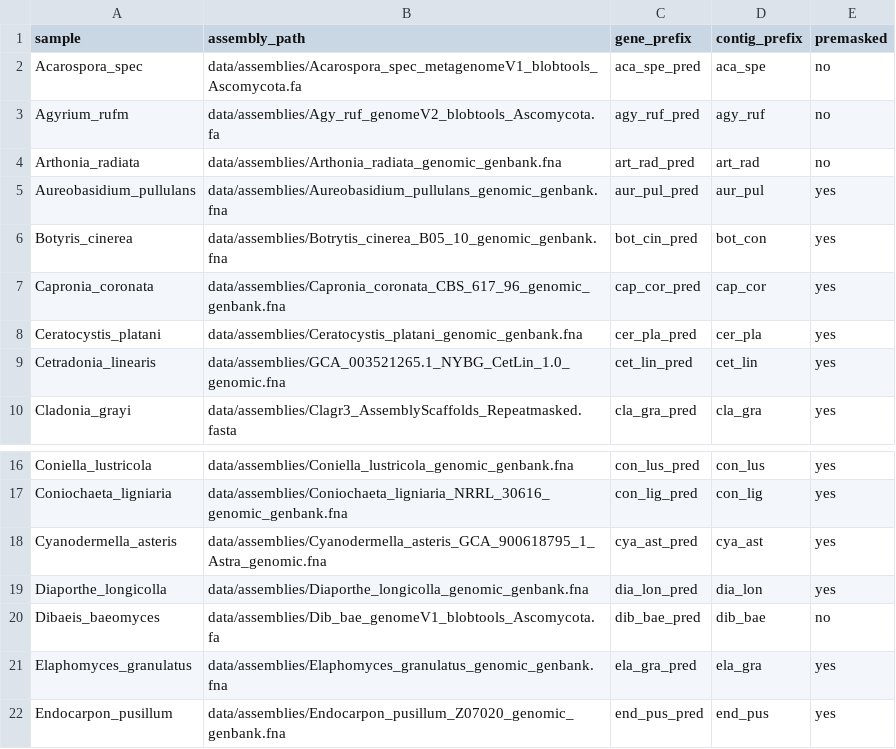
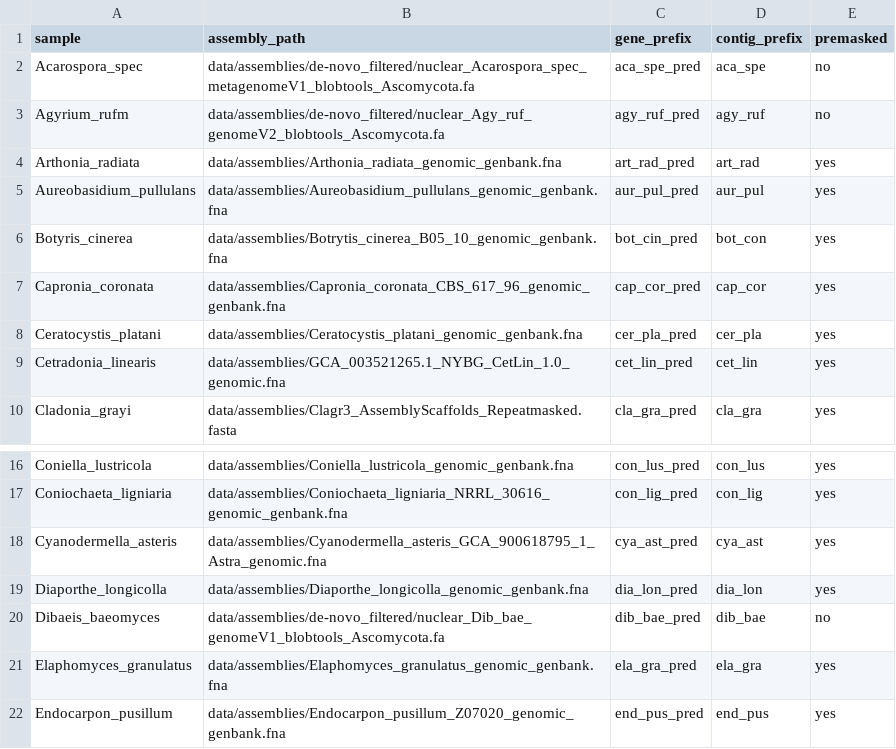
Before and after one commit to reslp/smsi-funannotate, a CSV file: data/data.csv, drawn as a sheet; only a part is shown, gaps mark what is left out; the diff covers the shown part only.

Commit message:
Backport some features from annocomba: Use new immediate_submit, changes to cluster config, changes to data.csv to include new mito free assemblies. Add tantan repeatmasking for individual genomes

```diff
--- a/data/data.csv
+++ b/data/data.csv
@@ -1,5 +1,5 @@
 sample	assembly_path	gene_prefix	contig_prefix	premasked
-Acarospora_spec	data/assemblies/Acarospora_spec_metagenomeV1_blobtools_Ascomycota.fa	aca_spe_pred	aca_spe	no
-Agyrium_rufm	data/assemblies/Agy_ruf_genomeV2_blobtools_Ascomycota.fa	agy_ruf_pred	agy_ruf	no
-Arthonia_radiata	data/assemblies/Arthonia_radiata_genomic_genbank.fna	art_rad_pred	art_rad	no
+Acarospora_spec	data/assemblies/de-novo_filtered/nuclear_Acarospora_spec_metagenomeV1_blobtools_Ascomycota.fa	aca_spe_pred	aca_spe	no
+Agyrium_rufm	data/assemblies/de-novo_filtered/nuclear_Agy_ruf_genomeV2_blobtools_Ascomycota.fa	agy_ruf_pred	agy_ruf	no
+Arthonia_radiata	data/assemblies/Arthonia_radiata_genomic_genbank.fna	art_rad_pred	art_rad	yes
 Aureobasidium_pullulans	data/assemblies/Aureobasidium_pullulans_genomic_genbank.fna	aur_pul_pred	aur_pul	yes
@@ -19,3 +19,3 @@ Cyanodermella_asteris	data/assemblies/Cyanodermella_asteris_GCA_900618795_1_Astr
 Diaporthe_longicolla	data/assemblies/Diaporthe_longicolla_genomic_genbank.fna	dia_lon_pred	dia_lon	yes
-Dibaeis_baeomyces	data/assemblies/Dib_bae_genomeV1_blobtools_Ascomycota.fa	dib_bae_pred	dib_bae	no
+Dibaeis_baeomyces	data/assemblies/de-novo_filtered/nuclear_Dib_bae_genomeV1_blobtools_Ascomycota.fa	dib_bae_pred	dib_bae	no
 Elaphomyces_granulatus	data/assemblies/Elaphomyces_granulatus_genomic_genbank.fna	ela_gra_pred	ela_gra	yes
```
Also changed, not shown: 29 edited cells elsewhere in this file, 4 other files.
